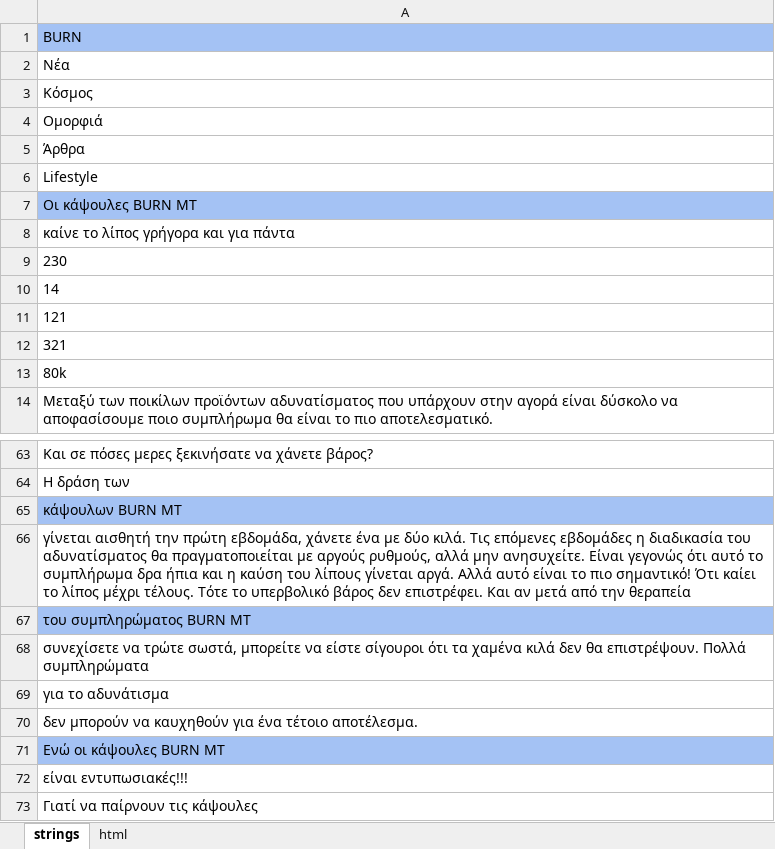
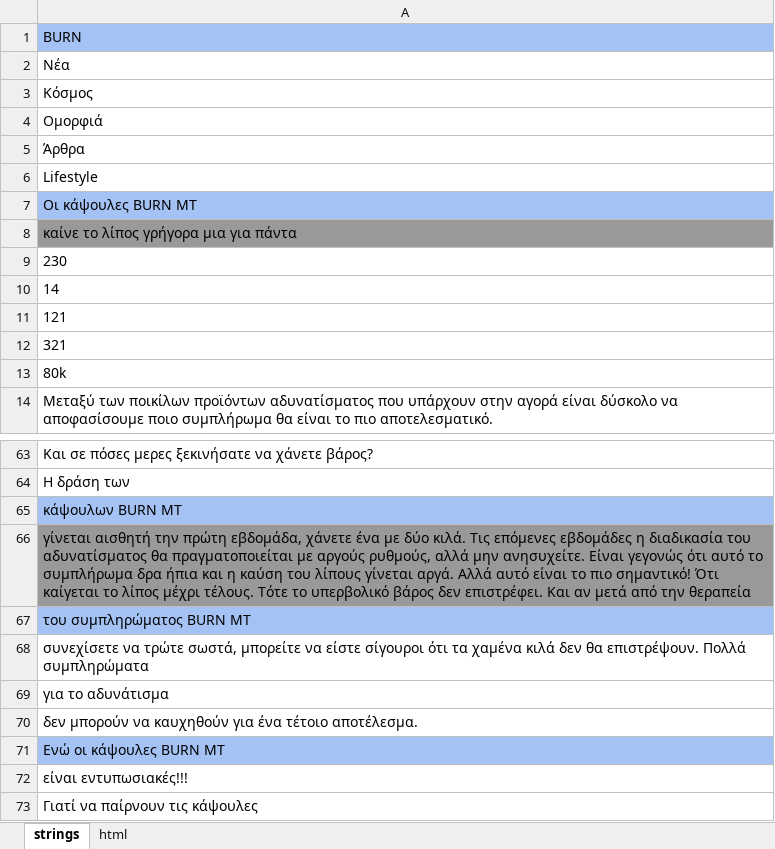
Before and after one commit to DanzigWebb/lands, an Excel workbook: pre/shok/gr/burn/Преленд 4 BURN Шок- контент GR.xlsx, sheet strings, drawn as a sheet; only a part is shown, gaps mark what is left out; values as stored, in another font and other column widths than the file's, no borders; charts and pictures not drawn; the diff names each change by its address in the sheet, - before the commit and + after, or states it on an @@ line.

```diff
--- a/pre/shok/gr/burn/Преленд 4 BURN Шок- контент GR.xlsx (sheet strings)
+++ b/pre/shok/gr/burn/Преленд 4 BURN Шок- контент GR.xlsx (sheet strings)
-A8: καίνε το λίπος γρήγορα και για πάντα
+A8: καίνε το λίπος γρήγορα μια για πάντα
-A8 fill: none
+A8 fill: #999999
-A66: …σημαντικό! Ότι καίει το λίπος…
+A66: …σημαντικό! Ότι καίγεται το λίπος…
-A66 fill: none
+A66 fill: #999999
```
Also changed, not shown: pre/shok/gr/fortunella/Преленд 4 Fortunella Шок- контент GR.xlsx, pre/shok/gr/slimatika/Преленд 4 Slimatika Шок- контент GR.xlsx, 5 other files.
